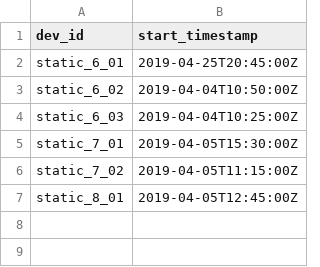
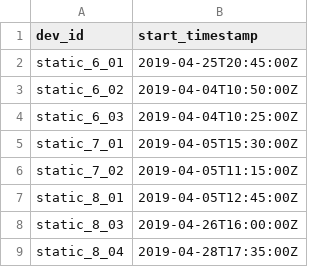
Before and after one commit to froland/lora-variability, a CSV file: analysis/data/devices.csv, drawn as a sheet; the diff names each change by its address in the sheet, - before the commit and + after, or states it on an @@ line.

Commit message:
Update devices

```diff
--- a/analysis/data/devices.csv
+++ b/analysis/data/devices.csv
+row 8: static_8_03 | 2019-04-26T16:00:00Z
+row 9: static_8_04 | 2019-04-28T17:35:00Z
```
Also changed, not shown: 1 other file.
